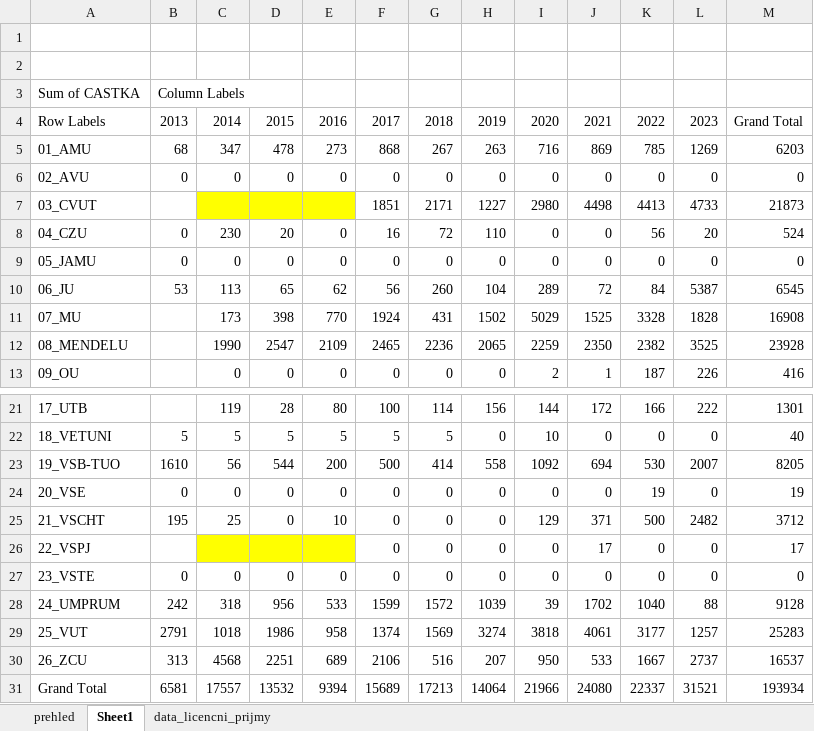
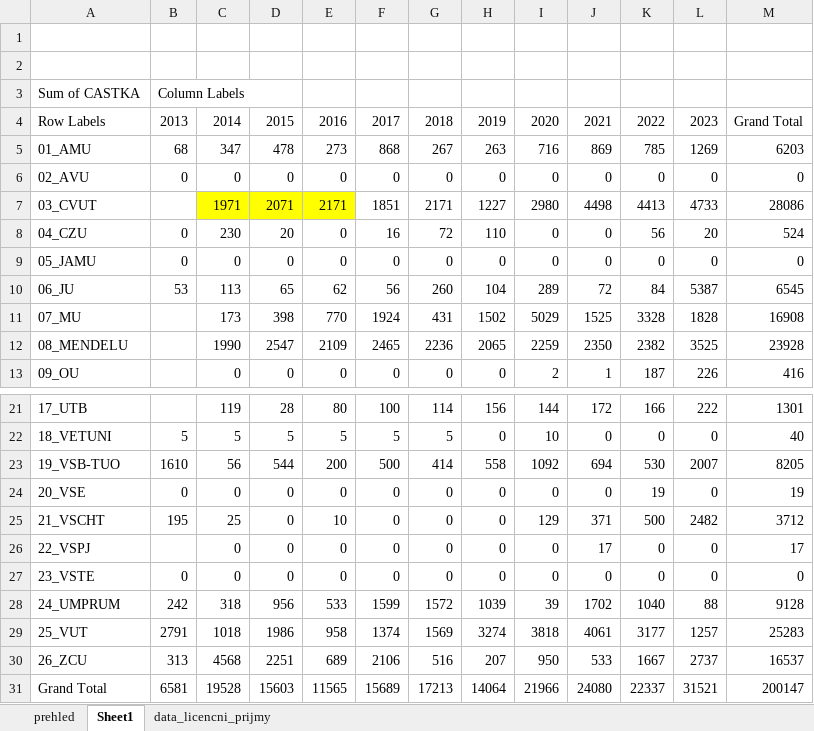
Before and after one commit to iva-nem/Patenty_BI, an Excel workbook: Pdf_scraping_python/Licencni_prijmy/datalicence.xlsx, sheet Sheet1, drawn as a sheet; only a part is shown, gaps mark what is left out; values as stored, in another font and other column widths than the file's, no borders; conditional formats not drawn; the diff names each change by its address in the sheet, - before the commit and + after, or states it on an @@ line.

```diff
--- a/Pdf_scraping_python/Licencni_prijmy/datalicence.xlsx (sheet Sheet1)
+++ b/Pdf_scraping_python/Licencni_prijmy/datalicence.xlsx (sheet Sheet1)
-C7: (empty)
+C7: 1971
-D7: (empty)
+D7: 2071
-E7: (empty)
+E7: 2171
-M7: 21873
+M7: 28086
-C26: (empty)
+C26: 0
-C26:E26 fill: #FFFF00
+C26:E26 fill: none
-D26: (empty)
+D26: 0
-E26: (empty)
+E26: 0
-C31: 17557
+C31: 19528
-D31: 13532
+D31: 15603
-E31: 9394
+E31: 11565
-M31: 193934
+M31: 200147
```
Also changed, not shown: sheet data_licencni_prijmy, 1 other file.
